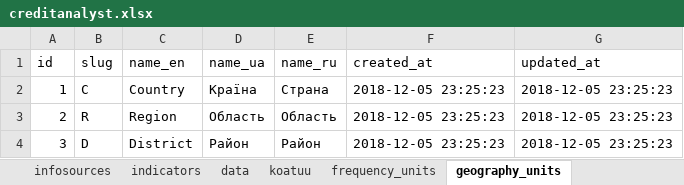
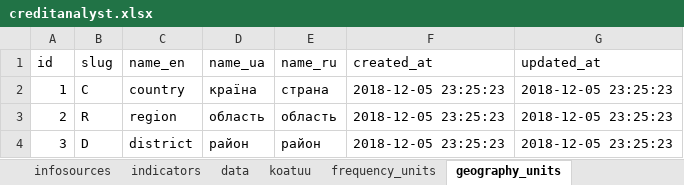
Before and after one commit to fibergatestudio/creditanalyst, an Excel workbook: storage/app/creditanalyst.xlsx, sheet geography_units, drawn as a sheet; values as stored, in another font and other column widths than the file's, no borders; the diff names each change by its address in the sheet, - before the commit and + after, or states it on an @@ line.

```diff
--- a/storage/app/creditanalyst.xlsx (sheet geography_units)
+++ b/storage/app/creditanalyst.xlsx (sheet geography_units)
-C2 (name_en): Country
+C2 (name_en): country
-D2 (name_ua): Країна
+D2 (name_ua): країна
-E2 (name_ru): Страна
+E2 (name_ru): страна
-C3 (name_en): Region
+C3 (name_en): region
-D3 (name_ua): Область
+D3 (name_ua): область
-E3 (name_ru): Область
+E3 (name_ru): область
-C4 (name_en): District
+C4 (name_en): district
-D4 (name_ua): Район
+D4 (name_ua): район
-E4 (name_ru): Район
+E4 (name_ru): район
```
Also changed, not shown: sheet infosources, sheet frequency_units, sheet indicators, 42 other files.
